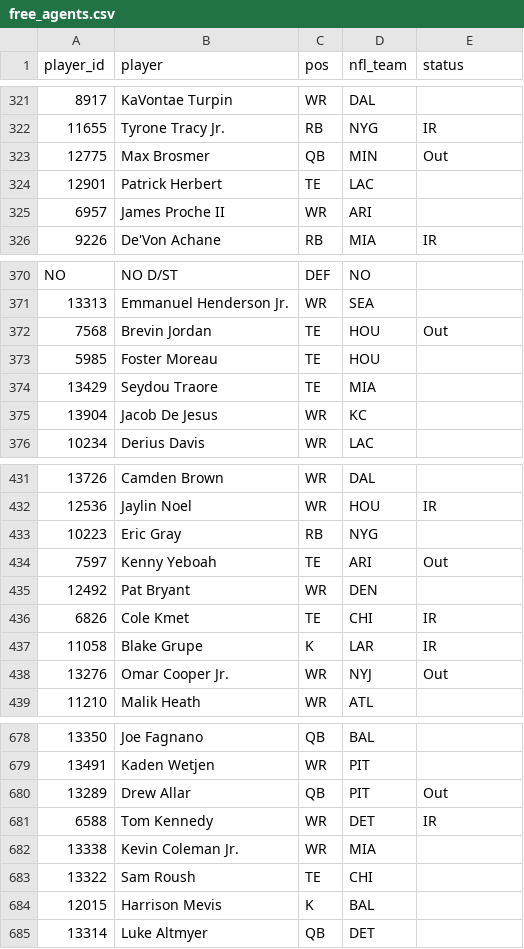
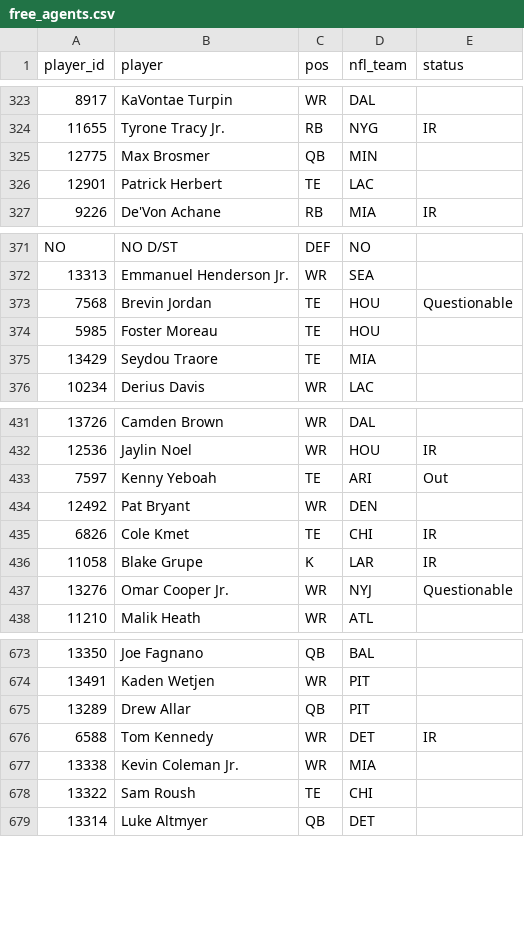
Before and after one commit to mikemartin/fantasy-football-auction-optimizer, a CSV file: data/league/free_agents.csv, drawn as a sheet; only a part is shown, gaps mark what is left out; removed rows and columns are numbered as before the commit, all else as after; the diff covers the shown part only; the diff names each change by its address in the sheet, - before the commit and + after, or states it on an @@ line.

```diff
--- a/data/league/free_agents.csv
+++ b/data/league/free_agents.csv
-E325 (status): Out
+E325 (status): (empty)
-row 325: 6957 | James Proche II | WR | ARI
-E373 (status): Out
+E373 (status): Questionable
-row 375: 13904 | Jacob De Jesus | WR | KC
-row 433: 10223 | Eric Gray | RB | NYG
-E437 (status): Out
+E437 (status): Questionable
-E675 (status): Out
+E675 (status): (empty)
-row 684: 12015 | Harrison Mevis | K | BAL
```
Also changed, not shown: 6 added rows, 8 removed rows and 48 edited cells elsewhere in this file, data/league/rosters.csv, data/league/sleeper_proj_dk_wk11.csv, 6 other files.
